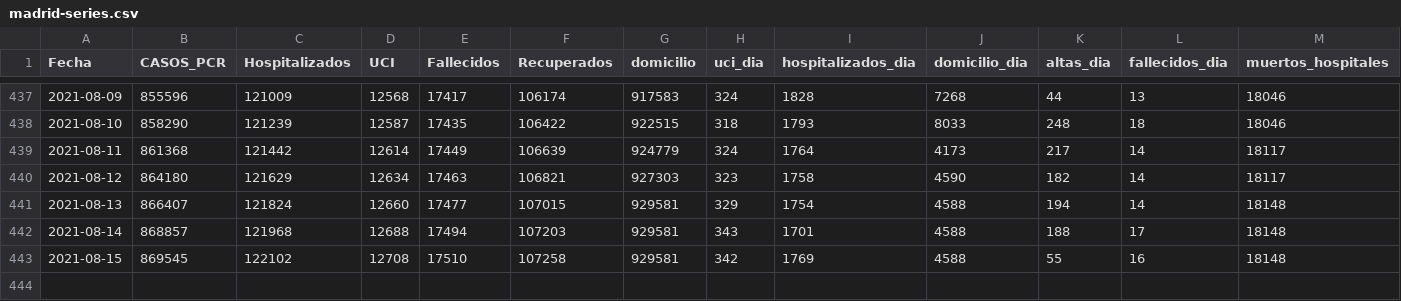
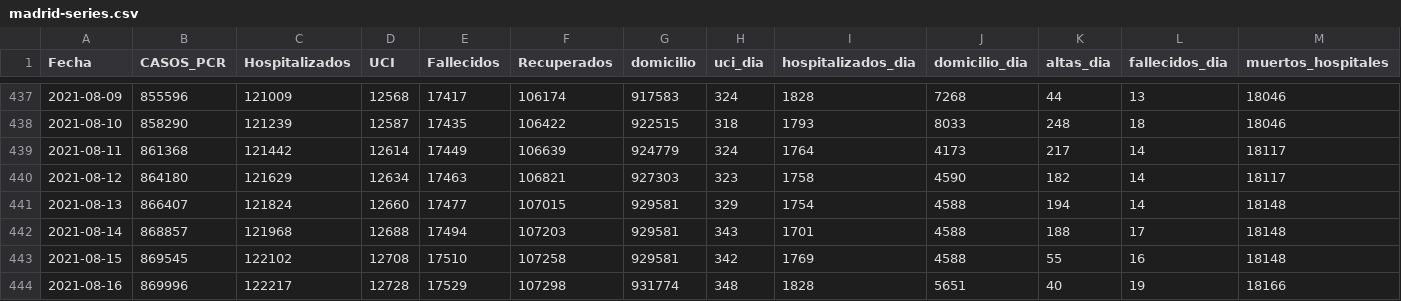
Before and after one commit to escovid19data/Covid19-Madrid, a CSV file: covidia-cam/madrid-series.csv, drawn as a sheet; only a part is shown, gaps mark what is left out; rows hold the shown columns only; the diff names each change by its address in the sheet, - before the commit and + after, or states it on an @@ line.

```diff
--- a/covidia-cam/madrid-series.csv
+++ b/covidia-cam/madrid-series.csv
+row 444: 2021-08-16 | 869996 | 122217 | 12728 | 17529 | 107298 | 931774 | 348 | 1828 | 5651 | 40 | 19 | 18166
```
Also changed, not shown: covidia-cam/madrid-pcr.csv, 8 other files.
